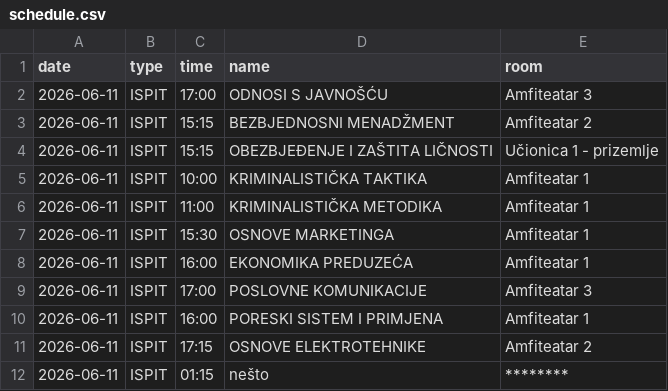
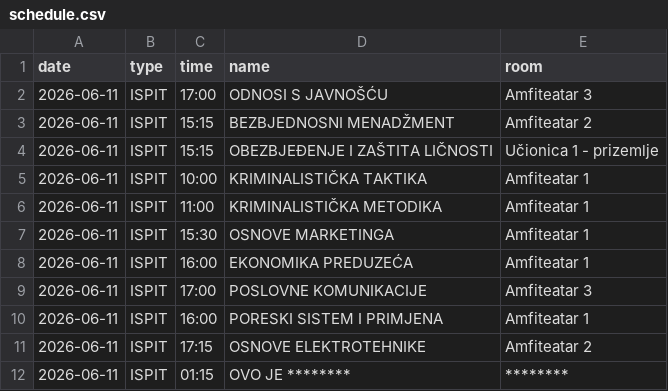
Before and after one commit to vptsdoweb-hub/raspored, a CSV file: schedule.csv, drawn as a sheet.

Commit message:
Update schedule.csv

```diff
--- a/schedule.csv
+++ b/schedule.csv
@@ -11,2 +11,2 @@ date,type,time,name,room
 2026-06-11,ISPIT,17:15,OSNOVE ELEKTROTEHNIKE,Amfiteatar 2
-2026-06-11,ISPIT,01:15,nešto,********
+2026-06-11,ISPIT,01:15,OVO JE ********,********
```
